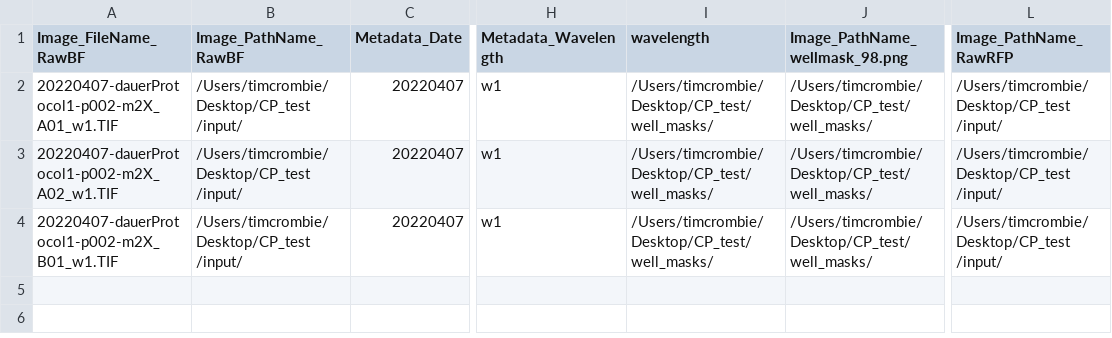
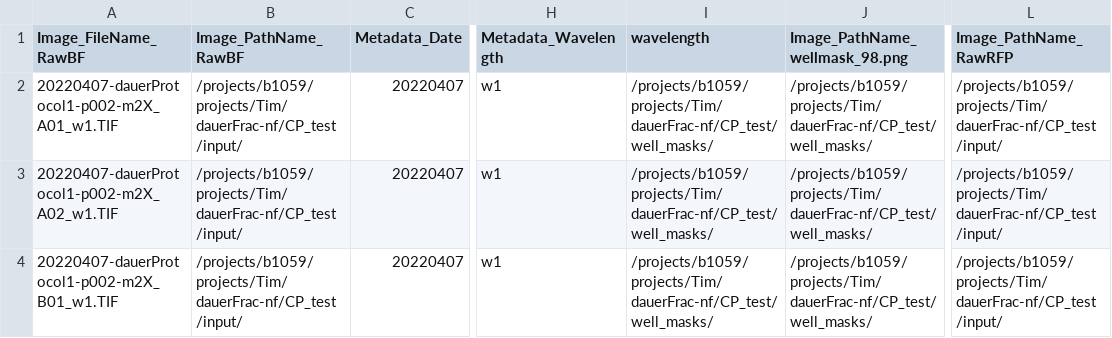
Before and after one commit to tcrombie/dauerFrac-nf, a CSV file: CP_test/metadata/metadata_20220417.csv, drawn as a sheet; only a part is shown, gaps mark what is left out; the diff names each change by its address in the sheet, - before the commit and + after, or states it on an @@ line.

```diff
--- a/CP_test/metadata/metadata_20220417.csv
+++ b/CP_test/metadata/metadata_20220417.csv
-B2:B4 (Image_PathName_RawBF): /Users/timcrombie/Desktop/CP_test /input/
+B2:B4 (Image_PathName_RawBF): /projects/b1059/projects/Tim/dauerFrac-nf/CP_test /input/
-I2:I4 (wavelength): /Users/timcrombie/Desktop/CP_test/well_masks/
+I2:I4 (wavelength): /projects/b1059/projects/Tim/dauerFrac-nf/CP_test/well_masks/
-J2:J4 (Image_PathName_wellmask_98.png): /Users/timcrombie/Desktop/CP_test/well_masks/
+J2:J4 (Image_PathName_wellmask_98.png): /projects/b1059/projects/Tim/dauerFrac-nf/CP_test/well_masks/
-L2:L4 (Image_PathName_RawRFP): /Users/timcrombie/Desktop/CP_test /input/
+L2:L4 (Image_PathName_RawRFP): /projects/b1059/projects/Tim/dauerFrac-nf/CP_test /input/
```
Also changed, not shown: 3 other files.
